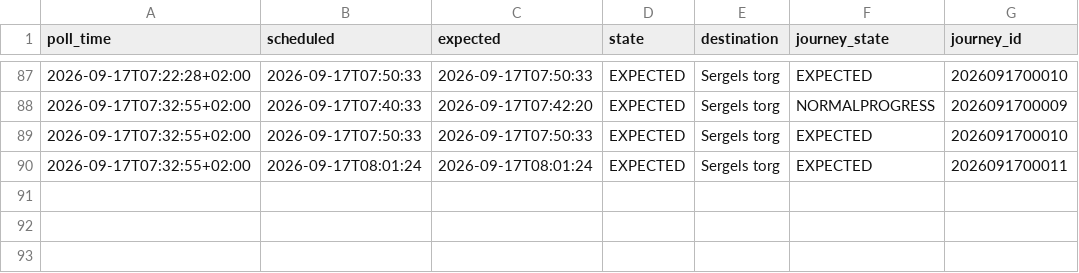
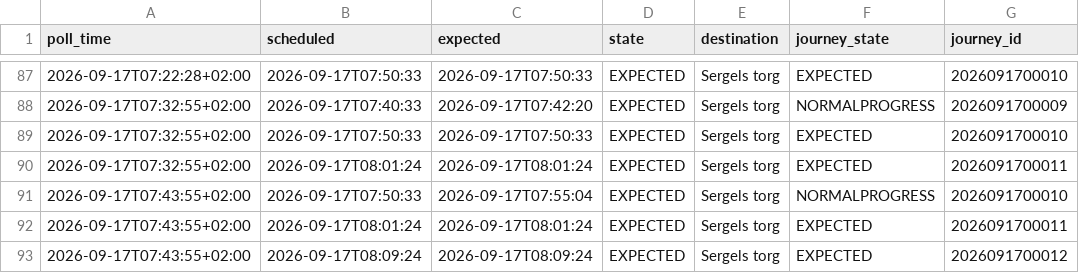
Before and after one commit to johanna86-sudo/sl-516-logg, a CSV file: data/morning/raw/2026-09-17.csv, drawn as a sheet; only a part is shown, gaps mark what is left out.

```diff
--- a/data/morning/raw/2026-09-17.csv
+++ b/data/morning/raw/2026-09-17.csv
@@ -90 +90,4 @@ poll_time,scheduled,expected,state,destination,journey_state,journey_id
 2026-09-17T07:32:55+02:00,2026-09-17T08:01:24,2026-09-17T08:01:24,EXPECTED,Sergels torg,EXPECTED,2026091700011
+2026-09-17T07:43:55+02:00,2026-09-17T07:50:33,2026-09-17T07:55:04,EXPECTED,Sergels torg,NORMALPROGRESS,2026091700010
+2026-09-17T07:43:55+02:00,2026-09-17T08:01:24,2026-09-17T08:01:24,EXPECTED,Sergels torg,EXPECTED,2026091700011
+2026-09-17T07:43:55+02:00,2026-09-17T08:09:24,2026-09-17T08:09:24,EXPECTED,Sergels torg,EXPECTED,2026091700012
```
Also changed, not shown: data/morning/summary.csv.
